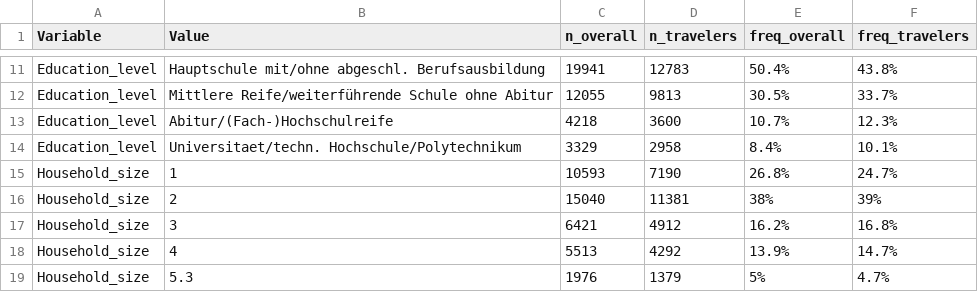
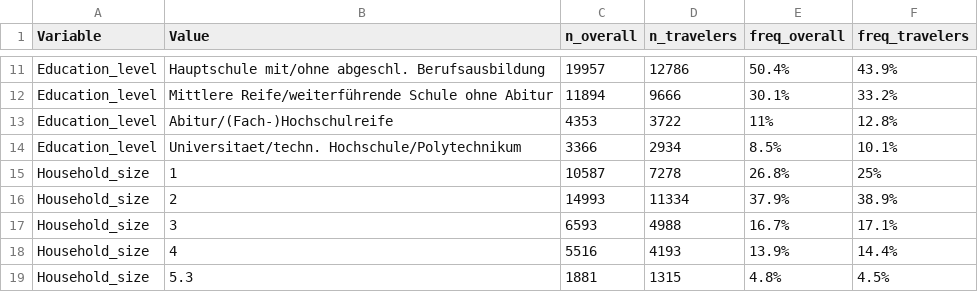
Before and after one commit to bauer-alex/TravelBehaviorAPC, a CSV file: Graphics/Table1.csv, drawn as a sheet; only a part is shown, gaps mark what is left out; the diff covers the shown part only.

```diff
--- a/Graphics/Table1.csv
+++ b/Graphics/Table1.csv
@@ -11,9 +11,9 @@
-"Education_level";"Hauptschule mit/ohne abgeschl. Berufsausbildung";19941;12783;"50.4%";"43.8%"
-"Education_level";"Mittlere Reife/weiterführende Schule ohne Abitur";12055;9813;"30.5%";"33.7%"
-"Education_level";"Abitur/(Fach-)Hochschulreife";4218;3600;"10.7%";"12.3%"
-"Education_level";"Universitaet/techn. Hochschule/Polytechnikum";3329;2958;"8.4%";"10.1%"
-"Household_size";"1";10593;7190;"26.8%";"24.7%"
-"Household_size";"2";15040;11381;"38%";"39%"
-"Household_size";"3";6421;4912;"16.2%";"16.8%"
-"Household_size";"4";5513;4292;"13.9%";"14.7%"
-"Household_size";"5.3";1976;1379;"5%";"4.7%"
+"Education_level";"Hauptschule mit/ohne abgeschl. Berufsausbildung";19957;12786;"50.4%";"43.9%"
+"Education_level";"Mittlere Reife/weiterführende Schule ohne Abitur";11894;9666;"30.1%";"33.2%"
+"Education_level";"Abitur/(Fach-)Hochschulreife";4353;3722;"11%";"12.8%"
+"Education_level";"Universitaet/techn. Hochschule/Polytechnikum";3366;2934;"8.5%";"10.1%"
+"Household_size";"1";10587;7278;"26.8%";"25%"
+"Household_size";"2";14993;11334;"37.9%";"38.9%"
+"Household_size";"3";6593;4988;"16.7%";"17.1%"
+"Household_size";"4";5516;4193;"13.9%";"14.4%"
+"Household_size";"5.3";1881;1315;"4.8%";"4.5%"
```
Also changed, not shown: 75 edited cells elsewhere in this file, Graphics/TableA1.csv, 38 other files.
